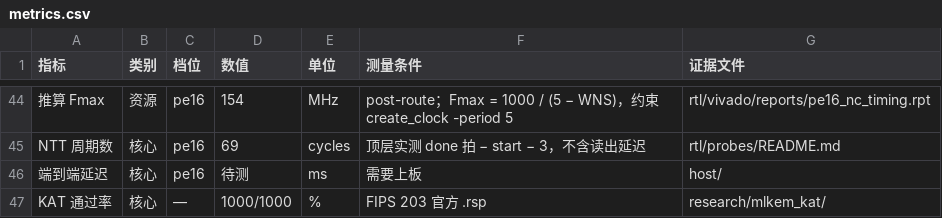
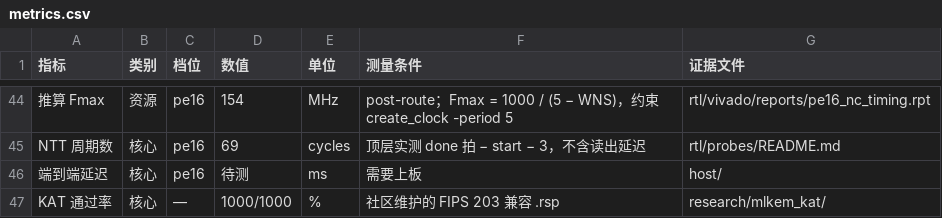
Before and after one commit to lanxiteacher/pqc-ntt-mlkem, a CSV file: metrics/data/metrics.csv, drawn as a sheet; only a part is shown, gaps mark what is left out.

Commit message:
C report/ metrics/ docs/ skill/：补落 10-03 核对订正 + 补交 10-03 日志
10-03 那轮核对改在旧版本上、一直没提交，10-05 快进到最新后再落一遍：
- KAT 口径统一为「社区维护的 FIPS 203 兼容」：metrics 生成器 3 处 + skill/ 两处
  + design/01 §1.1（口径锚点在 design/04 §4.4）
- elec 频率 200 → 192（按 A 的 folding_comparison.md §四），design/01 主表与
  docs/related-work.md 一并对齐、各自加注 + design/01 §1.7 补溯源行
- figures/README：folding_sweep 只用在 design/03 §3.3（design/02 §2.2 并未引用）
- design/03 §3.8：点明数字取自 pe16 那一档
- 顺带修 A 改英文名时漏掉的省略号断链（`…汇编.md` ×4）

```diff
--- a/metrics/data/metrics.csv
+++ b/metrics/data/metrics.csv
@@ -46,2 +46,2 @@ NTT 周期数,核心,pe16,69,cycles,顶层实测 done 拍 − start − 3，不
 端到端延迟,核心,pe16,待测,ms,需要上板,host/
-KAT 通过率,核心,—,1000/1000,%,FIPS 203 官方 .rsp,research/mlkem_kat/
+KAT 通过率,核心,—,1000/1000,%,社区维护的 FIPS 203 兼容 .rsp,research/mlkem_kat/
```
Also changed, not shown: 10 other files.
